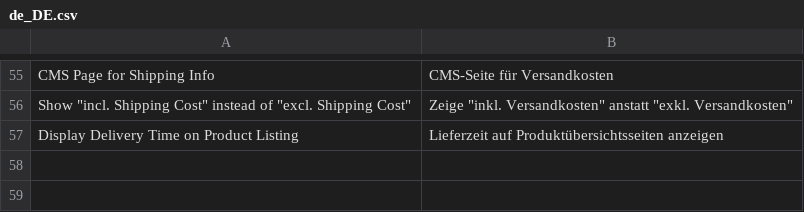
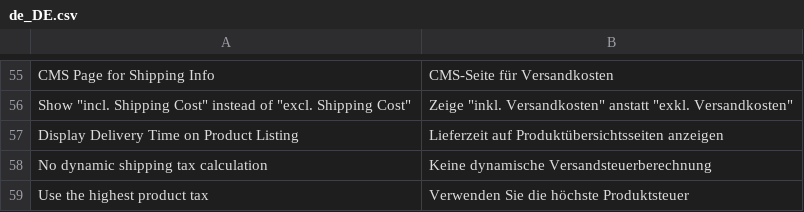
Before and after one commit to firegento/firegento-magesetup2, a CSV file: i18n/de_DE.csv, drawn as a sheet; only a part is shown, gaps mark what is left out; the diff names each change by its address in the sheet, - before the commit and + after, or states it on an @@ line.

Commit message:
Add dynamic shipping tax calculation

```diff
--- a/i18n/de_DE.csv
+++ b/i18n/de_DE.csv
+row 58: No dynamic shipping tax calculation | Keine dynamische Versandsteuerberechnung
+row 59: Use the highest product tax | Verwenden Sie die höchste Produktsteuer
```
Also changed, not shown: 8 other files.
